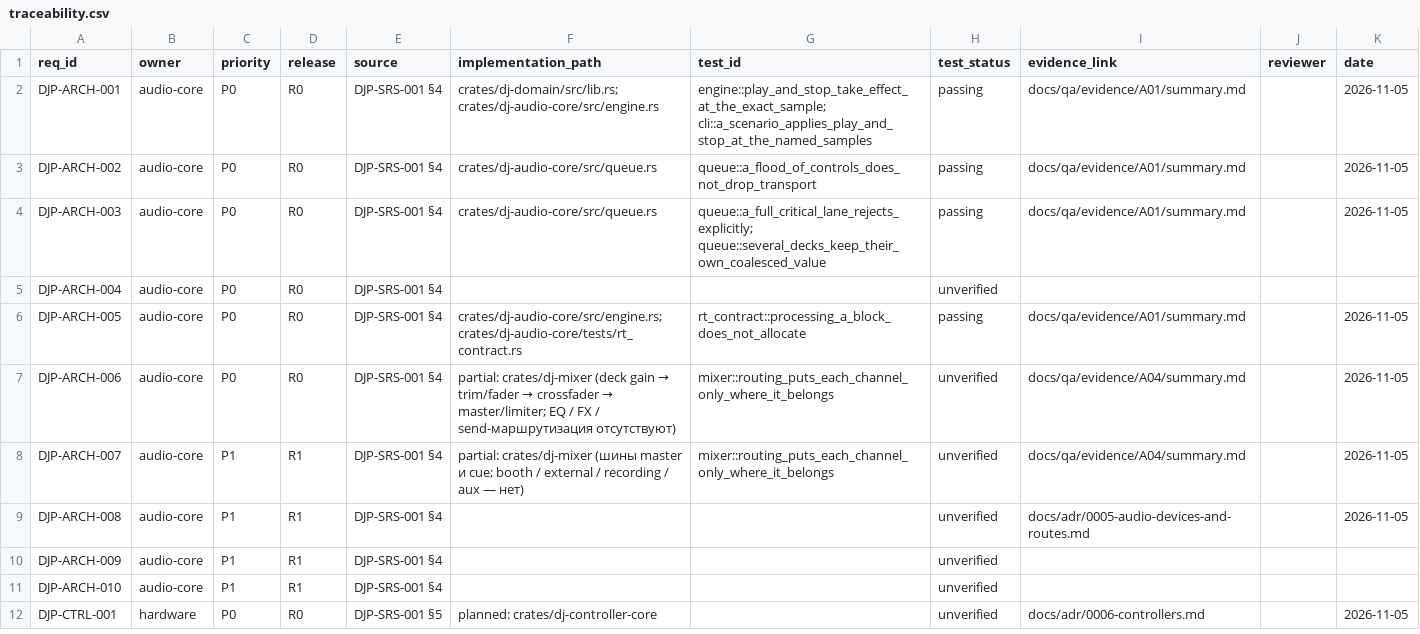
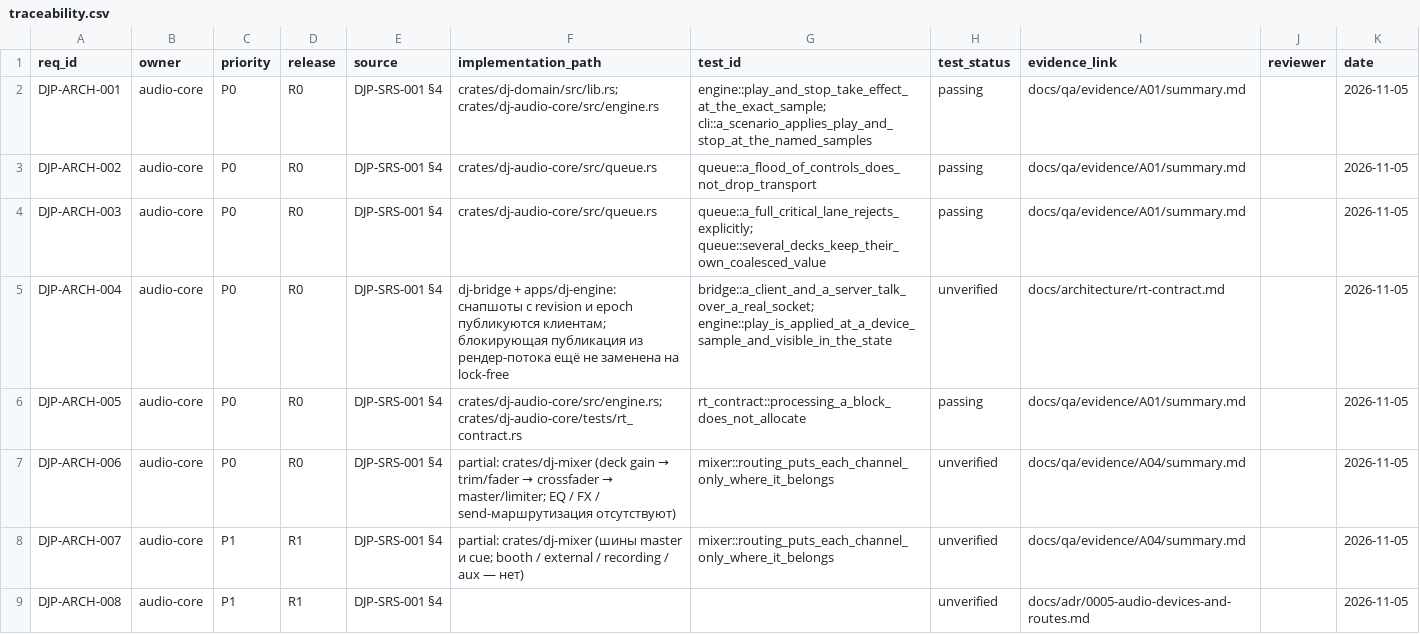
Before and after one commit to UncleAndy/hauler-dj-platform, a CSV file: docs/requirements/traceability.csv, drawn as a sheet; only a part is shown; the shorter side is filled out with more unchanged rows.

Commit message:
docs(rt): A06's publish path takes a mutex in the render thread, and that must not reach the device
The null sink made it harmless, which is exactly why it had to be written down now. The fix
is a preallocated snapshot slot handed over with atomics, and the deadline is before --device
starts working, because otherwise the defect moves into live audio and gets debugged by ear.

```diff
--- a/docs/requirements/traceability.csv
+++ b/docs/requirements/traceability.csv
@@ -4,3 +4,3 @@ DJP-ARCH-002,audio-core,P0,R0,DJP-SRS-001 §4,crates/dj-audio-core/src/queue.rs,
 DJP-ARCH-003,audio-core,P0,R0,DJP-SRS-001 §4,crates/dj-audio-core/src/queue.rs,queue::a_full_critical_lane_rejects_explicitly; queue::several_decks_keep_their_own_coalesced_value,passing,docs/qa/evidence/A01/summary.md,,2026-11-05
-DJP-ARCH-004,audio-core,P0,R0,DJP-SRS-001 §4,,,unverified,,,
+DJP-ARCH-004,audio-core,P0,R0,DJP-SRS-001 §4,dj-bridge + apps/dj-engine: снапшоты с revision и epoch публикуются клиентам; блокирующая публикация из рендер-потока ещё не заменена на lock-free,bridge::a_client_and_a_server_talk_over_a_real_socket; engine::play_is_applied_at_a_device_sample_and_visible_in_the_state,unverified,docs/architecture/rt-contract.md,,2026-11-05
 DJP-ARCH-005,audio-core,P0,R0,DJP-SRS-001 §4,crates/dj-audio-core/src/engine.rs; crates/dj-audio-core/tests/rt_contract.rs,rt_contract::processing_a_block_does_not_allocate,passing,docs/qa/evidence/A01/summary.md,,2026-11-05
```
Also changed, not shown: 2 other files.
